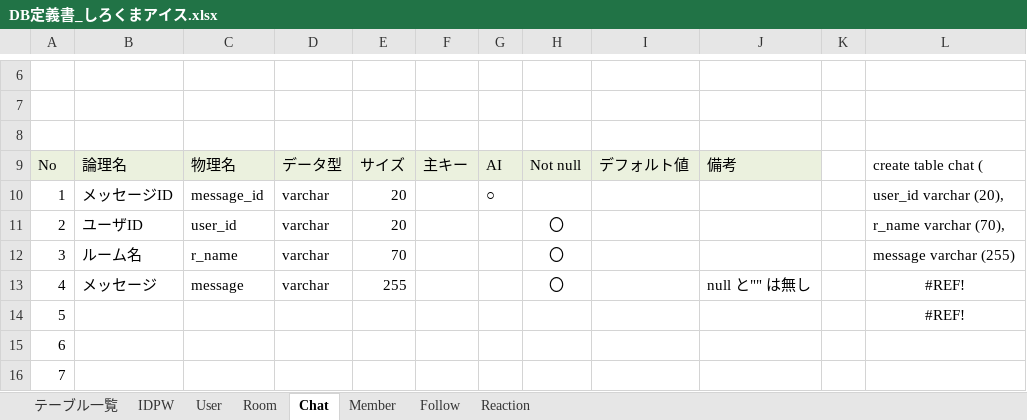
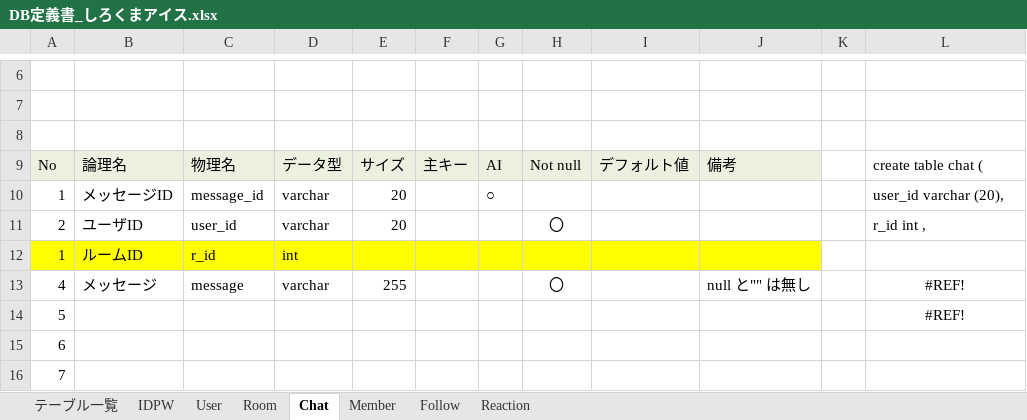
Before and after one commit to DOJO-2021/D-3, an Excel workbook: documents/DB定義書_しろくまアイス.xlsx, sheet Chat, drawn as a sheet; only a part is shown, gaps mark what is left out; values as stored, in another font and other column widths than the file's, no borders; removed rows and columns are numbered as before the commit, all else as after; the diff names each change by its address in the sheet, - before the commit and + after, or states it on an @@ line.

```diff
--- a/documents/DB定義書_しろくまアイス.xlsx (sheet Chat)
+++ b/documents/DB定義書_しろくまアイス.xlsx (sheet Chat)
-L11: r_name varchar (70),
+L11: r_id int ,
-row 12: 3 | ルーム名 | r_name | varchar | 70 |  |  | 〇 |  |  |  | message varchar (255)
+row 12: 1 | ルームID | r_id | int
```
Also changed, not shown: sheet Member, sheet Room, sheet IDPW, sheet User, formulas that keep their value.
